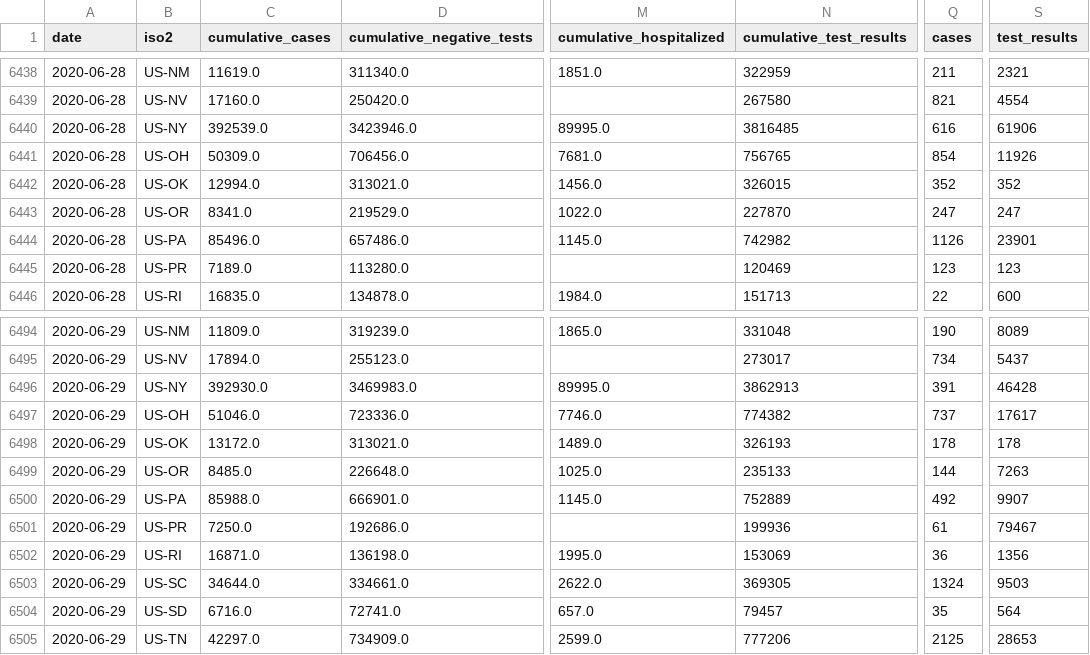
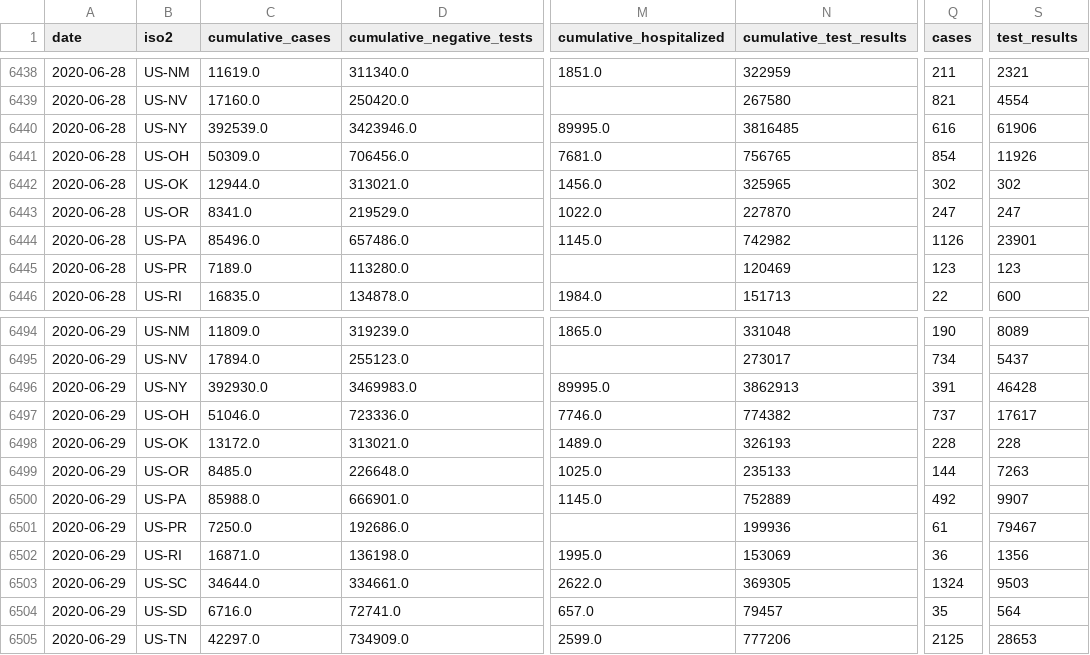
Before and after one commit to kmatarese/glide-covid-19, a CSV file: glide_covid_19/data/covidtracking_states_daily.csv, drawn as a sheet; only a part is shown, gaps mark what is left out; the diff names each change by its address in the sheet, - before the commit and + after, or states it on an @@ line.

```diff
--- a/glide_covid_19/data/covidtracking_states_daily.csv
+++ b/glide_covid_19/data/covidtracking_states_daily.csv
-C6442 (cumulative_cases): 12994.0
+C6442 (cumulative_cases): 12944.0
-N6442 (cumulative_test_results): 326015
+N6442 (cumulative_test_results): 325965
-Q6442 (cases): 352
+Q6442 (cases): 302
-S6442 (test_results): 352
+S6442 (test_results): 302
-Q6498 (cases): 178
+Q6498 (cases): 228
-S6498 (test_results): 178
+S6498 (test_results): 228
```
Also changed, not shown: 3 other files.
